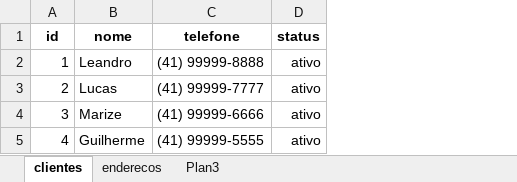
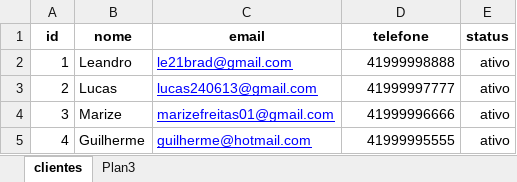
Before and after one commit to leandrolopes21/DevMedia, an Excel workbook: SQL+SUPABASE/BD_barbearia/modelo_tabelas.xlsx, sheet clientes, drawn as a sheet; values as stored, in another font and other column widths than the file's, no borders; addresses are those after the commit; the diff names each change by its address in the sheet, - before the commit and + after, or states it on an @@ line.

```diff
--- a/SQL+SUPABASE/BD_barbearia/modelo_tabelas.xlsx (sheet clientes)
+++ b/SQL+SUPABASE/BD_barbearia/modelo_tabelas.xlsx (sheet clientes)
-sheet tab: enderecos
+column C (email), rows 2-5: le21brad@gmail.com | lucas240613@gmail.com | marizefreitas01@gmail.com | guilherme@hotmail.com
-D2 (telefone): (41) 99999-8888
+D2 (telefone): 41999998888
-D3 (telefone): (41) 99999-7777
+D3 (telefone): 41999997777
-D4 (telefone): (41) 99999-6666
+D4 (telefone): 41999996666
-D5 (telefone): (41) 99999-5555
+D5 (telefone): 41999995555
```
Also changed, not shown: 12 other files.
